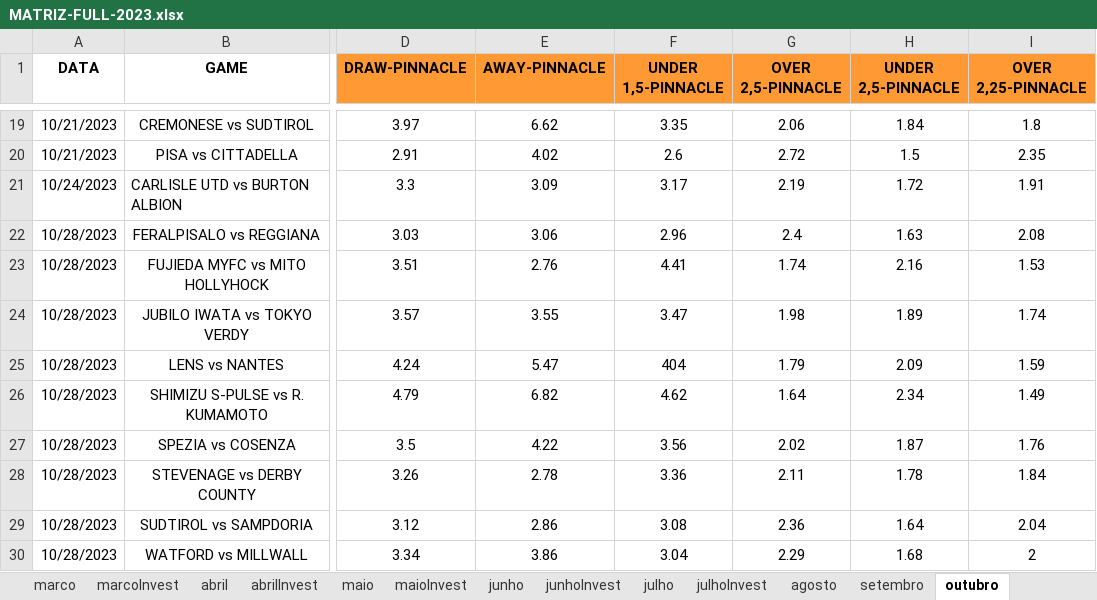
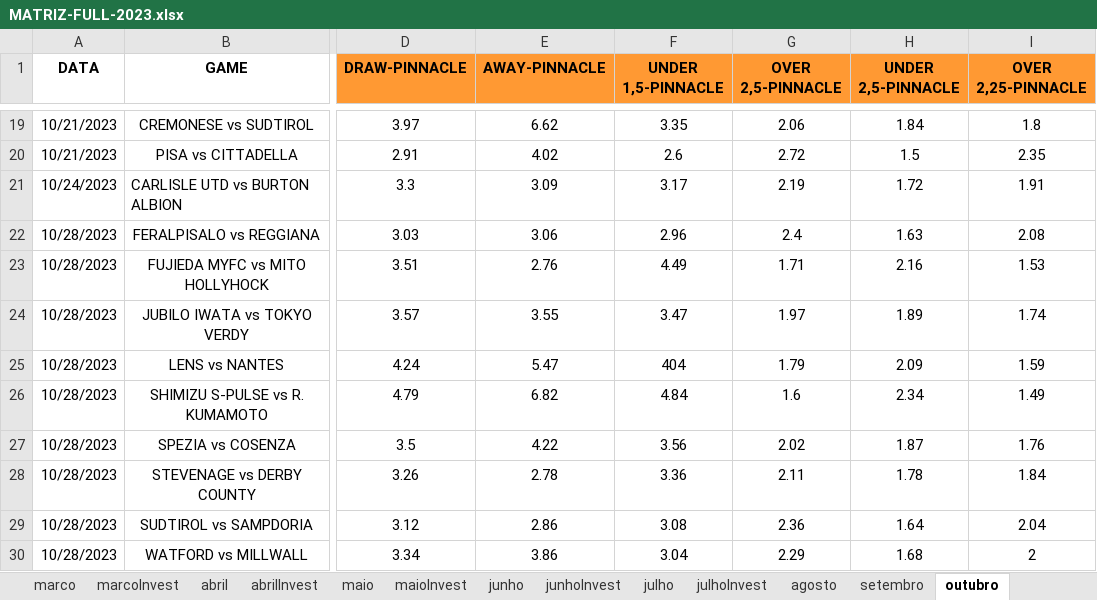
Before and after one commit to JardelLion/automationbet-matriz, an Excel workbook: tecnica_analise/2023/MATRIZ-FULL-2023.xlsx, sheet outubro, drawn as a sheet; only a part is shown, gaps mark what is left out; values as stored, in another font and other column widths than the file's, no borders; conditional formats not drawn; the diff names each change by its address in the sheet, - before the commit and + after, or states it on an @@ line.

```diff
--- a/tecnica_analise/2023/MATRIZ-FULL-2023.xlsx (sheet outubro)
+++ b/tecnica_analise/2023/MATRIZ-FULL-2023.xlsx (sheet outubro)
-F23 (UNDER 1,5-PINNACLE): 4.41
+F23 (UNDER 1,5-PINNACLE): 4.49
-G23 (OVER 2,5-PINNACLE): 1.74
+G23 (OVER 2,5-PINNACLE): 1.71
-G24 (OVER 2,5-PINNACLE): 1.98
+G24 (OVER 2,5-PINNACLE): 1.97
-F26 (UNDER 1,5-PINNACLE): 4.62
+F26 (UNDER 1,5-PINNACLE): 4.84
-G26 (OVER 2,5-PINNACLE): 1.64
+G26 (OVER 2,5-PINNACLE): 1.6
```
Also changed, not shown: 1 other file.
